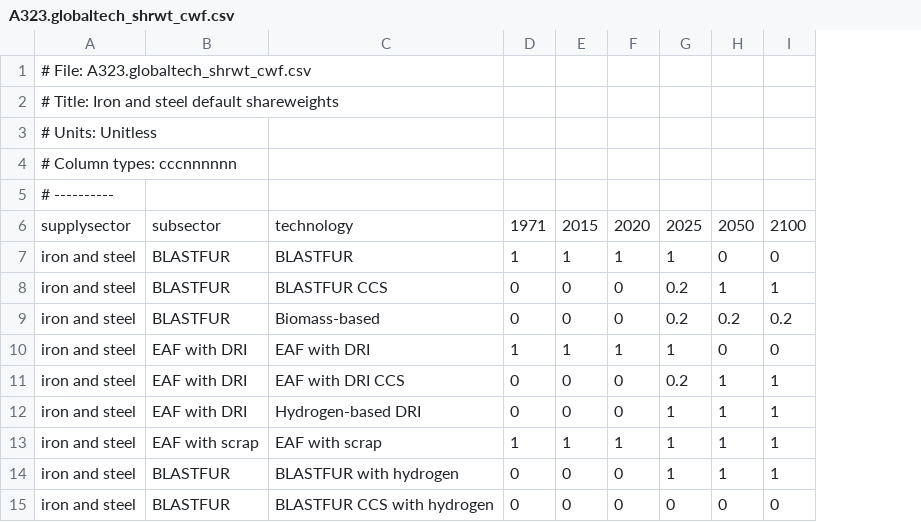
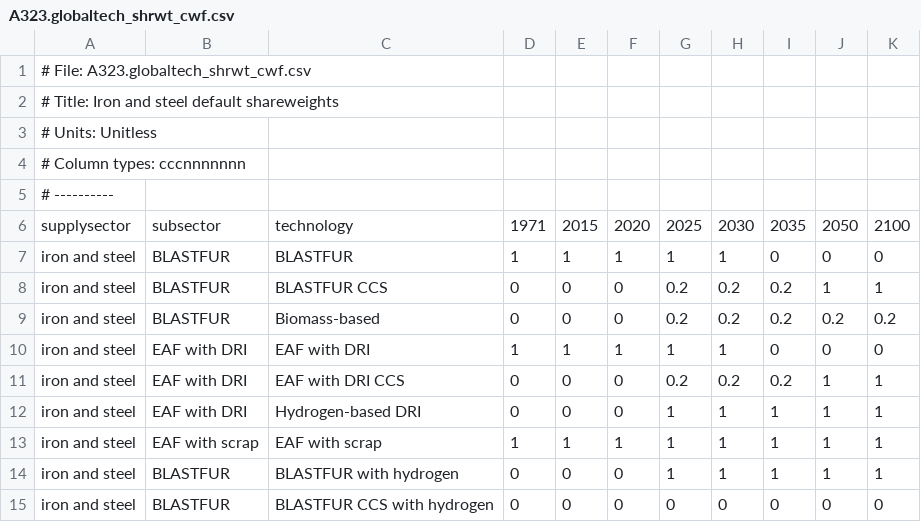
Before and after one commit to jayfuhrman/min-viable-cdr, a CSV file: input/gcamdata/inst/extdata/energy/A323.globaltech_shrwt_cwf.csv, drawn as a sheet; the diff names each change by its address in the sheet, - before the commit and + after, or states it on an @@ line.

Commit message:
move up phase-out of blast furnace / EAF without CCS to after 2030 (beginning 2035)

```diff
--- a/input/gcamdata/inst/extdata/energy/A323.globaltech_shrwt_cwf.csv
+++ b/input/gcamdata/inst/extdata/energy/A323.globaltech_shrwt_cwf.csv
+column H, rows 6-15: 2030 | 1 | 0.2 | 0.2 | 1 | 0.2 | 1 | 1 | 1 | 0
+column I, rows 6-15: 2035 | 0 | 0.2 | 0.2 | 0 | 0.2 | 1 | 1 | 1 | 0
-A4: # Column types: cccnnnnnn
+A4: # Column types: cccnnnnnnn
```
